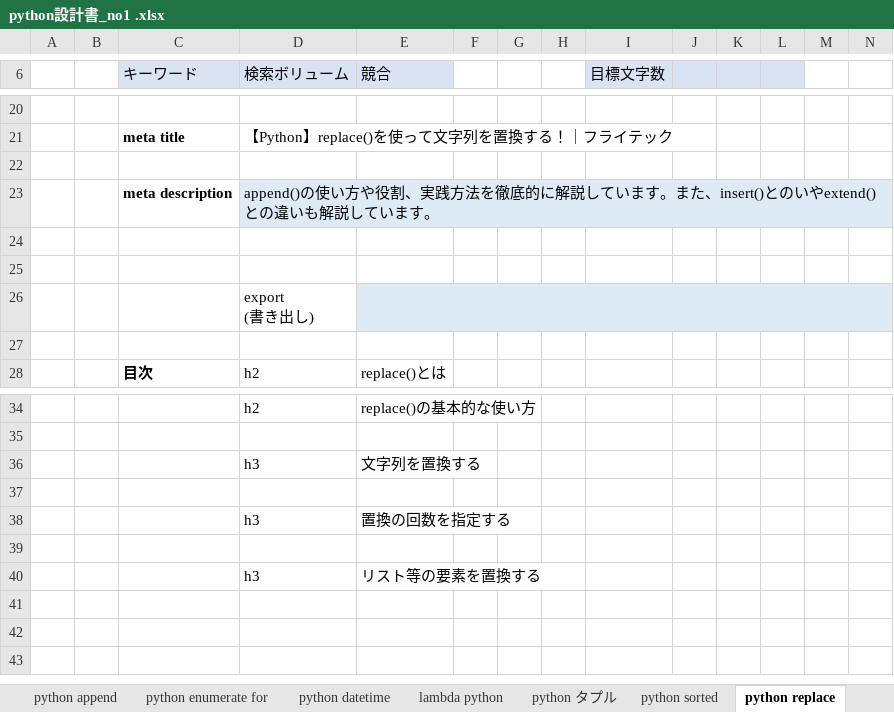
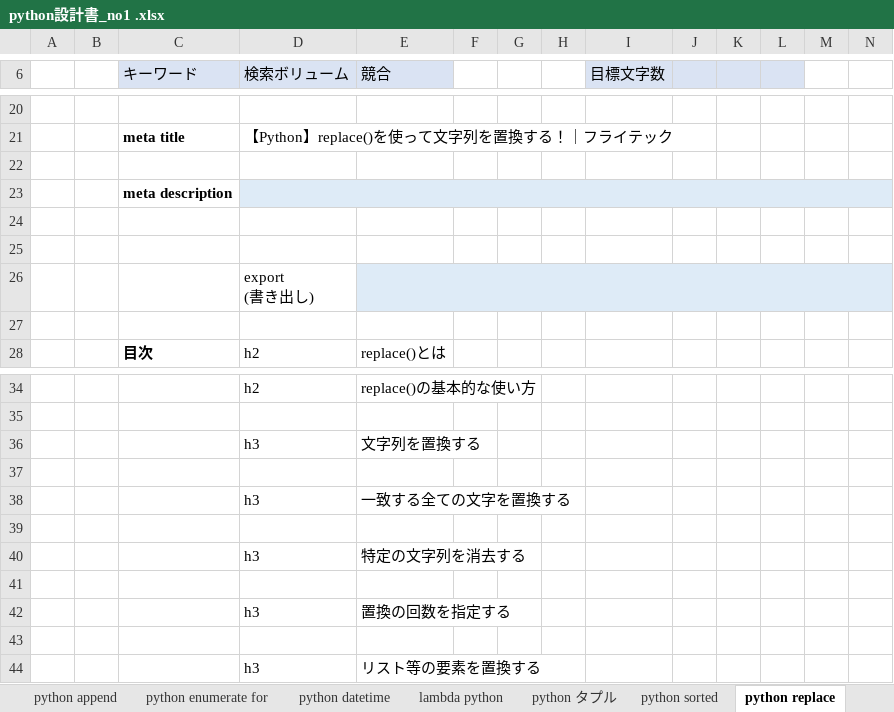
Before and after one commit to soshi16/demo2, an Excel workbook: 記事設計/python設計書_no1 .xlsx, sheet python replace, drawn as a sheet; only a part is shown, gaps mark what is left out; values as stored, in another font and other column widths than the file's, no borders; rows hold the shown columns only; the diff names each change by its address in the sheet, - before the commit and + after, or states it on an @@ line.

```diff
--- a/記事設計/python設計書_no1 .xlsx (sheet python replace)
+++ b/記事設計/python設計書_no1 .xlsx (sheet python replace)
-D23 (検索ボリューム): append()の使い方や役割、実践方法を徹底的に解説しています。また、insert()とのいやextend()との違いも解説しています。
+D23 (検索ボリューム): (empty)
+row 37: (empty)
+row 38:  |  |  | h3 | 一致する全ての文字を置換する
+row 39: (empty)
+row 40:  |  |  | h3 | 特定の文字列を消去する
```
Also changed, not shown: sheet python文字列 置換, sheet python sorted, 実績管理表_flytech.xlsx.
